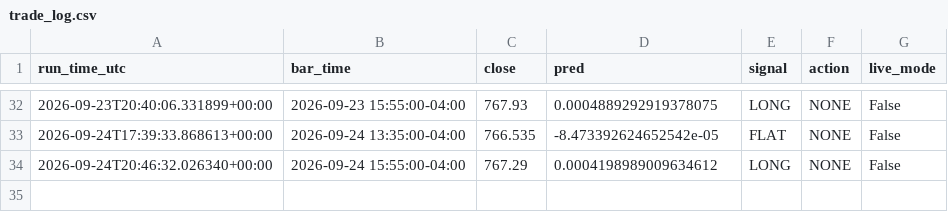
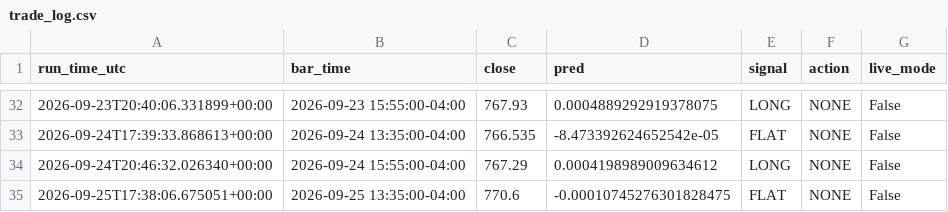
Before and after one commit to rohan216h/spy-paper-trading, a CSV file: paper_trading/trade_log.csv, drawn as a sheet; only a part is shown, gaps mark what is left out.

```diff
--- a/paper_trading/trade_log.csv
+++ b/paper_trading/trade_log.csv
@@ -34 +34,2 @@ run_time_utc,bar_time,close,pred,signal,action,live_mode
 2026-09-24T20:46:32.026340+00:00,2026-09-24 15:55:00-04:00,767.29,0.0004198989009634612,LONG,NONE,False
+2026-09-25T17:38:06.675051+00:00,2026-09-25 13:35:00-04:00,770.6,-0.00010745276301828475,FLAT,NONE,False
```
Also changed, not shown: 1 other file.
